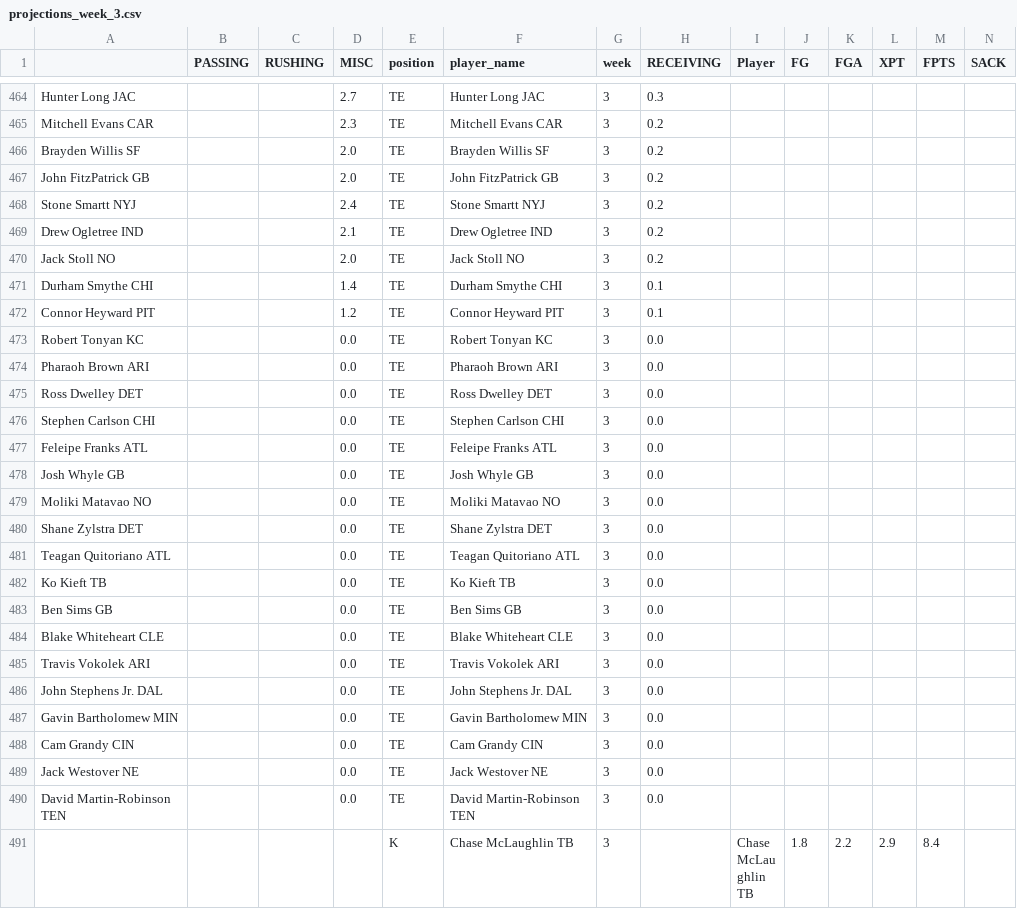
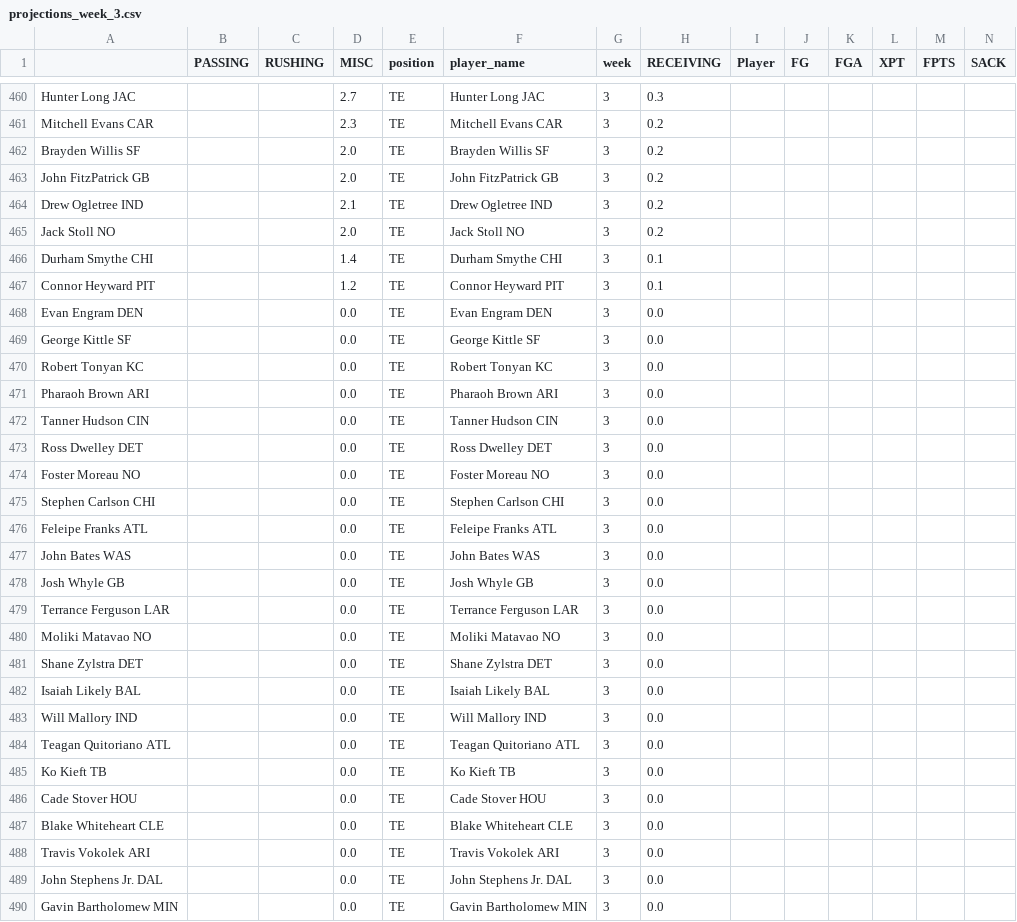
Before and after one commit to msrtliw2/fantasy-lineup-picker, a CSV file: data/projections_week_3.csv, drawn as a sheet; only a part is shown, gaps mark what is left out; the shorter side is filled out with more unchanged rows; removed rows and columns are numbered as before the commit, all else as after; rows hold the shown columns only; the diff covers the shown part only; the diff names each change by its address in the sheet, - before the commit and + after, or states it on an @@ line.

```diff
--- a/data/projections_week_3.csv
+++ b/data/projections_week_3.csv
-row 468: Stone Smartt NYJ |  |  | 2.4 | TE | Stone Smartt NYJ | 3 | 0.2
+row 468: Evan Engram DEN |  |  | 0.0 | TE | Evan Engram DEN | 3 | 0.0
+row 469: George Kittle SF |  |  | 0.0 | TE | George Kittle SF | 3 | 0.0
+row 472: Tanner Hudson CIN |  |  | 0.0 | TE | Tanner Hudson CIN | 3 | 0.0
+row 474: Foster Moreau NO |  |  | 0.0 | TE | Foster Moreau NO | 3 | 0.0
+row 477: John Bates WAS |  |  | 0.0 | TE | John Bates WAS | 3 | 0.0
+row 479: Terrance Ferguson LAR |  |  | 0.0 | TE | Terrance Ferguson LAR | 3 | 0.0
+row 482: Isaiah Likely BAL |  |  | 0.0 | TE | Isaiah Likely BAL | 3 | 0.0
+row 483: Will Mallory IND |  |  | 0.0 | TE | Will Mallory IND | 3 | 0.0
-A486: Ben Sims GB
+A486: Cade Stover HOU
-F486 (player_name): Ben Sims GB
+F486 (player_name): Cade Stover HOU
```
Also changed, not shown: 2 added rows, 4 removed rows and 105 moved rows elsewhere in this file, data/projections_week_1.csv, data/projections_week_2.csv, 14 other files.
